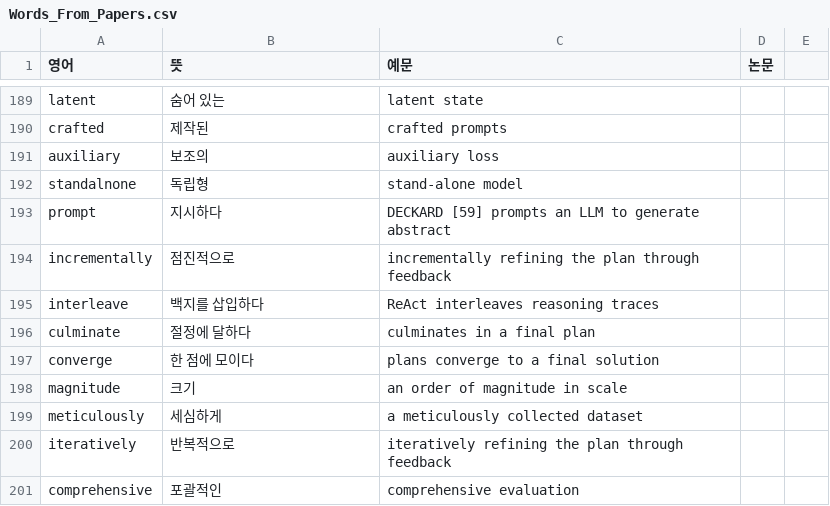
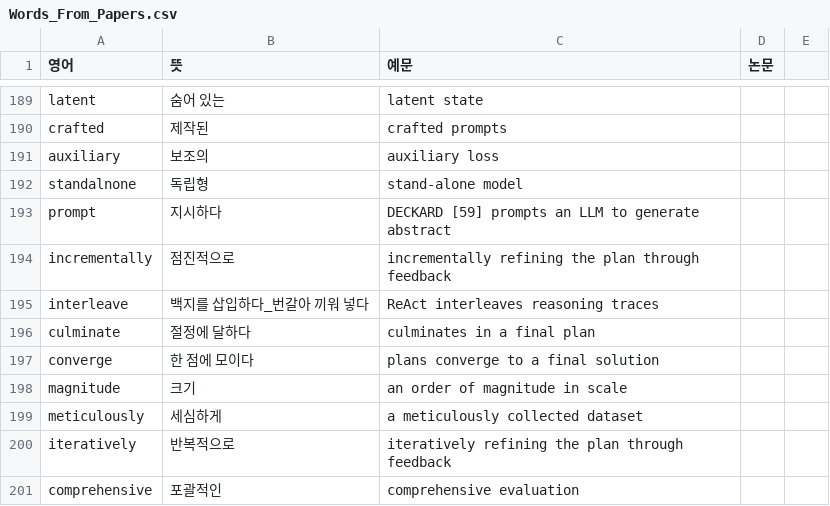
Before and after one commit to Jinsuwon/Paper_Study_Note, a CSV file: Words_From_Papers.csv, drawn as a sheet; only a part is shown, gaps mark what is left out; the diff covers the shown part only.

```diff
--- a/Words_From_Papers.csv
+++ b/Words_From_Papers.csv
@@ -194,3 +194,3 @@ prompt, 지시하다, DECKARD [59] prompts an LLM to generate abstract,
 incrementally, 점진적으로, incrementally refining the plan through feedback,
-interleave,백지를 삽입하다,ReAct interleaves reasoning traces,
+interleave,백지를 삽입하다_번갈아 끼워 넣다,ReAct interleaves reasoning traces,
 culminate, 절정에 달하다,culminates in a final plan,
```
Also changed, not shown: 25 added rows elsewhere in this file.
